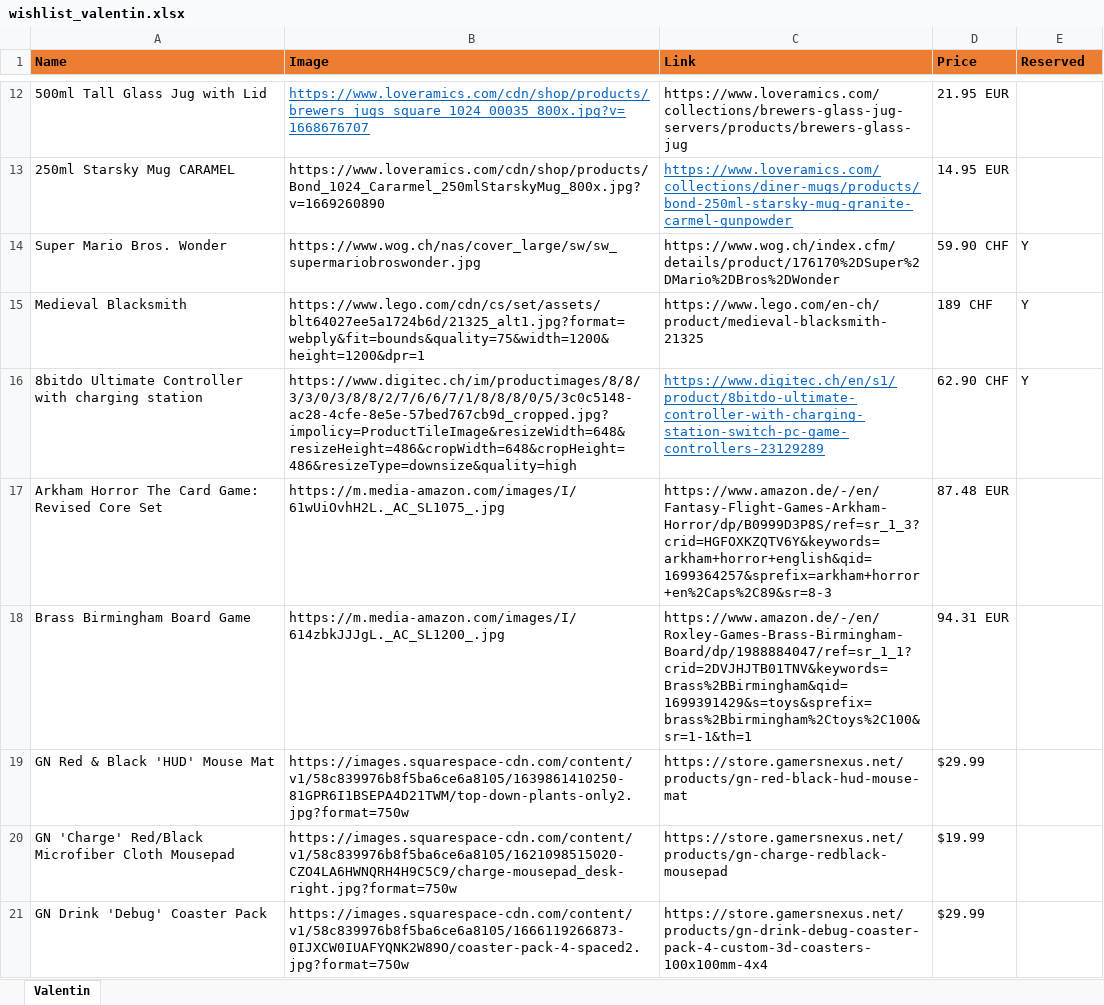
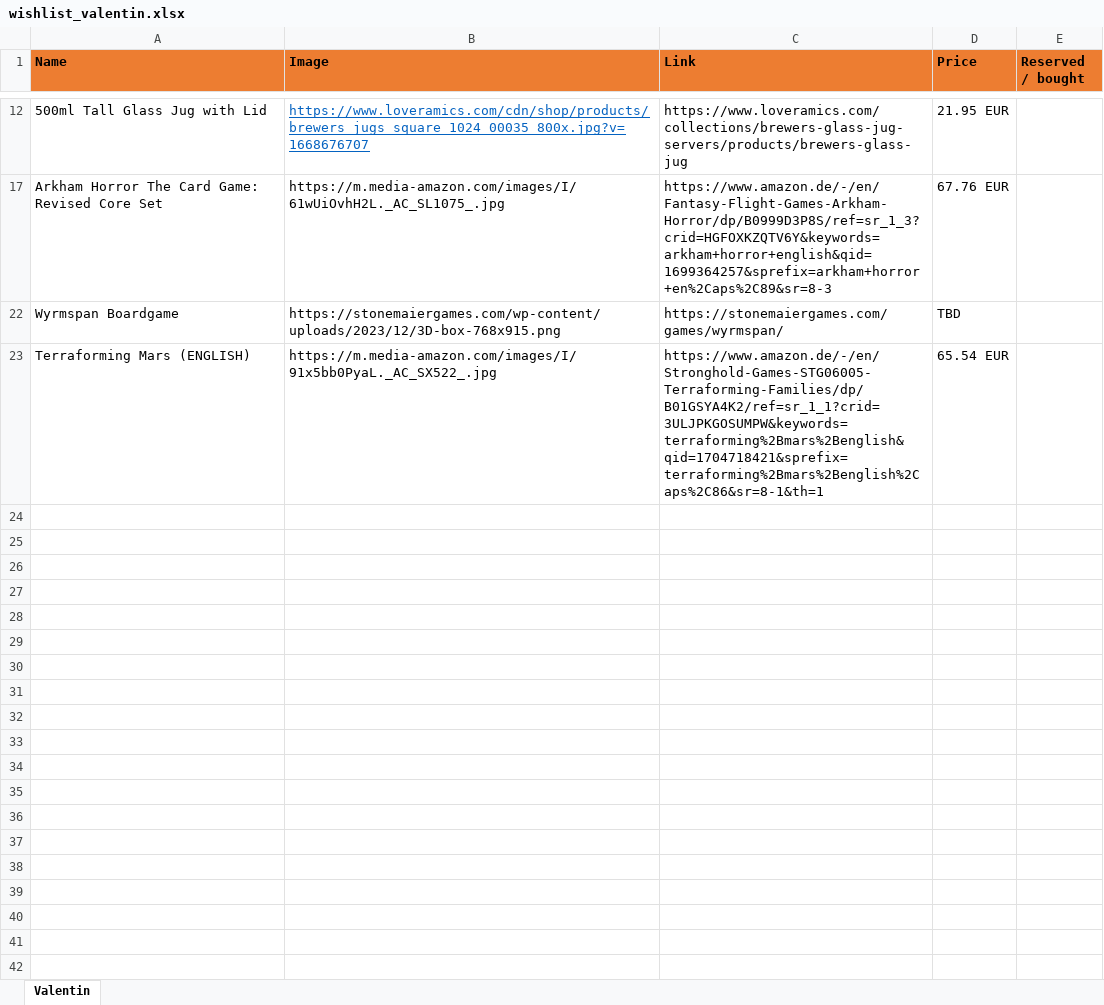
Before and after one commit to vallici/valentinwishlist, an Excel workbook: wishlist_valentin.xlsx, sheet Valentin, drawn as a sheet; only a part is shown, gaps mark what is left out; values as stored, in another font and other column widths than the file's, no borders; charts and pictures not drawn; removed rows and columns are numbered as before the commit, all else as after; the diff covers the shown part only; the diff names each change by its address in the sheet, - before the commit and + after, or states it on an @@ line.

Commit message:
Add files via upload

```diff
--- a/wishlist_valentin.xlsx (sheet Valentin)
+++ b/wishlist_valentin.xlsx (sheet Valentin)
-E1: Reserved
+E1: Reserved / bought
-row 13: 250ml Starsky Mug CARAMEL | https://www.loveramics.com/cdn/shop/products/Bond_1024_Cararmel_250mlStarskyMug_800x.jpg?v=1669260890 | https://www.loveramics.com/collections/diner-mugs/products/bond-250ml-starsky-mug-granite-carmel-gunpowder | 14.95 EUR
@@ row 14 hidden: Super Mario Bros. Wonder | https://www.wog.ch/nas/cover_large/sw/sw_supermariobroswonder.jpg | https://www.wog.ch/index.cfm/details/product/176170%2DSuper%2DMario%2DBros%2DWonder | 59.90 CHF | Y @@
@@ row 15 hidden: Medieval Blacksmith | https://www.lego.com/cdn/cs/set/assets/blt64027ee5a1724b6d/21325_alt1.jpg?format=webply&fit=bounds&quality=75&width=1200&height=1200&dpr=1 | https://www.lego.com/en-ch/product/medieval-blacksmith-21325 | 189 CHF | Y @@
@@ row 16 hidden: 8bitdo Ultimate Controller with charging station | https://www.digitec.ch/im/productimages/8/8/3/3/0/3/8/8/2/7/6/6/7/1/8/8/8/0/5/3c0c5148-ac28-4cfe-8e5e-57bed767cb9d_cropped.jpg?impolicy=ProductTileImage&resizeWidth=648&resizeHeight=486&cropWidth=648&cropHeight=486&resizeType=downsize&quality=high | https://www.digitec.ch/en/s1/product/8bitdo-ultimate-controller-with-charging-station-switch-pc-game-controllers-23129289 | 62.90 CHF | Y @@
-D17 (Price): 87.48 EUR
+D17 (Price): 67.76 EUR
-row 18: Brass Birmingham Board Game | https://m.media-amazon.com/images/I/614zbkJJJgL._AC_SL1200_.jpg | https://www.amazon.de/-/en/Roxley-Games-Brass-Birmingham-Board/dp/1988884047/ref=sr_1_1?crid=2DVJHJTB01TNV&keywords=Brass%2BBirmingham&qid=1699391429&s=toys&sprefix=brass%2Bbirmingham%2Ctoys%2C100&sr=1-1&th=1 | 94.31 EUR
-row 19: GN Red & Black 'HUD' Mouse Mat | https://images.squarespace-cdn.com/content/v1/58c839976b8f5ba6ce6a8105/1639861410250-81GPR6I1BSEPA4D21TWM/top-down-plants-only2.jpg?format=750w | https://store.gamersnexus.net/products/gn-red-black-hud-mouse-mat | $29.99
-row 20: GN 'Charge' Red/Black Microfiber Cloth Mousepad | https://images.squarespace-cdn.com/content/v1/58c839976b8f5ba6ce6a8105/1621098515020-CZO4LA6HWNQRH4H9C5C9/charge-mousepad_desk-right.jpg?format=750w | https://store.gamersnexus.net/products/gn-charge-redblack-mousepad | $19.99
-row 21: GN Drink 'Debug' Coaster Pack | https://images.squarespace-cdn.com/content/v1/58c839976b8f5ba6ce6a8105/1666119266873-0IJXCW0IUAFYQNK2W89O/coaster-pack-4-spaced2.jpg?format=750w | https://store.gamersnexus.net/products/gn-drink-debug-coaster-pack-4-custom-3d-coasters-100x100mm-4x4 | $29.99
+row 22: Wyrmspan Boardgame | https://stonemaiergames.com/wp-content/uploads/2023/12/3D-box-768x915.png | https://stonemaiergames.com/games/wyrmspan/ | TBD
+row 23: Terraforming Mars (ENGLISH) | https://m.media-amazon.com/images/I/91x5bb0PyaL._AC_SX522_.jpg | https://www.amazon.de/-/en/Stronghold-Games-STG06005-Terraforming-Families/dp/B01GSYA4K2/ref=sr_1_1?crid=3ULJPKGOSUMPW&keywords=terraforming%2Bmars%2Benglish&qid=1704718421&sprefix=terraforming%2Bmars%2Benglish%2Caps%2C86&sr=8-1&th=1 | 65.54 EUR
```
Also changed, not shown: 2 removed rows and 6 hidden or unhidden rows elsewhere in this sheet, hidden cells, charts or pictures.
